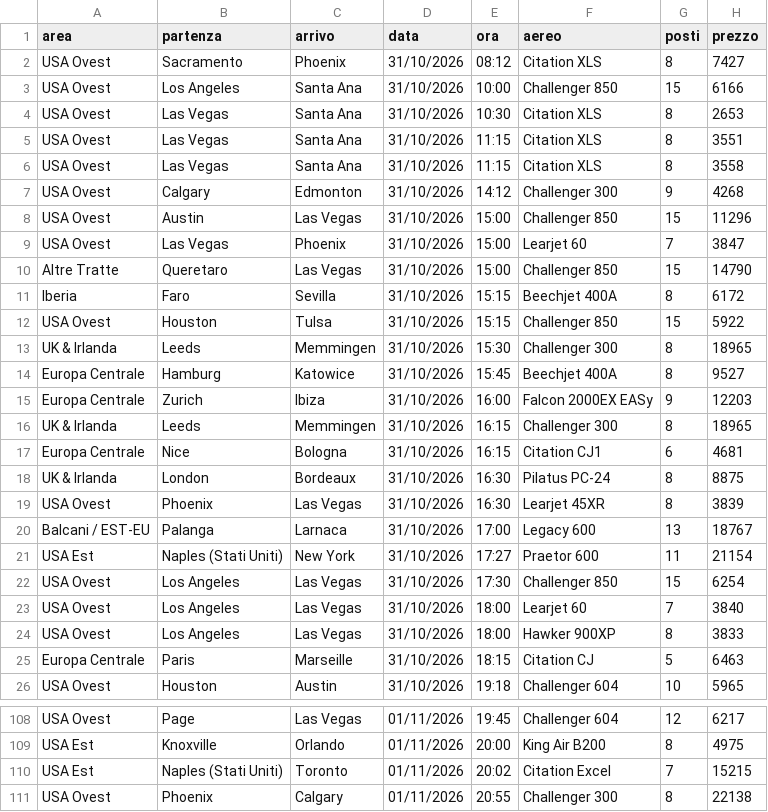
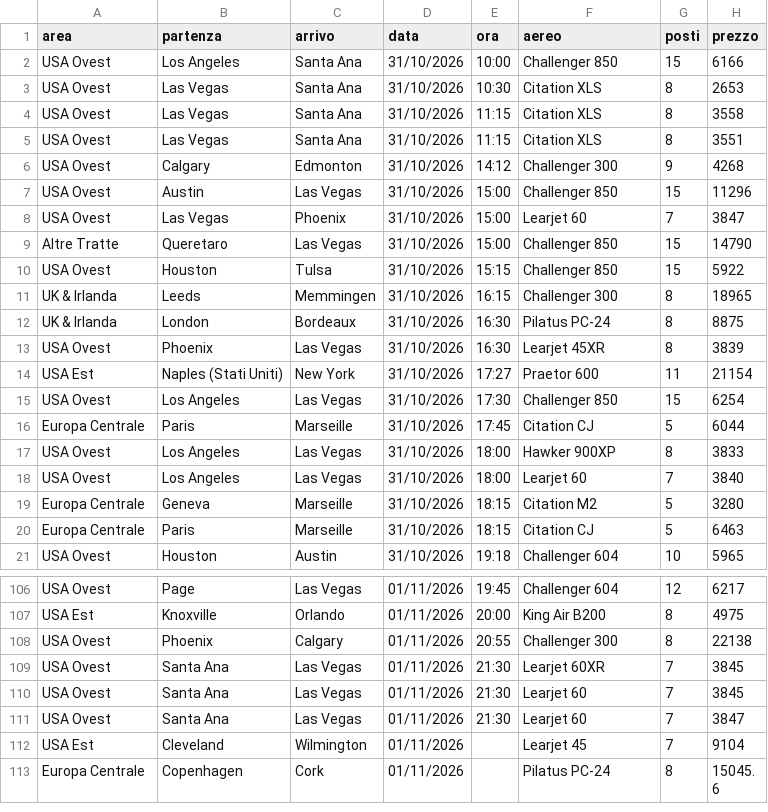
Before and after one commit to Stefano-1898/ypj-emptylegs, a CSV file: data/emptylegs_v2.csv, drawn as a sheet; only a part is shown, gaps mark what is left out; the shorter side is filled out with more unchanged rows; the diff covers the shown part only.

```diff
--- a/data/emptylegs_v2.csv
+++ b/data/emptylegs_v2.csv
@@ -1,7 +1,6 @@
 area,partenza,arrivo,data,ora,aereo,posti,prezzo
-USA Ovest,Sacramento,Phoenix,31/10/2026,08:12,Citation XLS,8,7427
 USA Ovest,Los Angeles,Santa Ana,31/10/2026,10:00,Challenger 850,15,6166
 USA Ovest,Las Vegas,Santa Ana,31/10/2026,10:30,Citation XLS,8,2653
+USA Ovest,Las Vegas,Santa Ana,31/10/2026,11:15,Citation XLS,8,3558
 USA Ovest,Las Vegas,Santa Ana,31/10/2026,11:15,Citation XLS,8,3551
-USA Ovest,Las Vegas,Santa Ana,31/10/2026,11:15,Citation XLS,8,3558
 USA Ovest,Calgary,Edmonton,31/10/2026,14:12,Challenger 300,9,4268
@@ -10,16 +9,12 @@ USA Ovest,Las Vegas,Phoenix,31/10/2026,15:00,Learjet 60,7,3847
 Altre Tratte,Queretaro,Las Vegas,31/10/2026,15:00,Challenger 850,15,14790
-Iberia,Faro,Sevilla,31/10/2026,15:15,Beechjet 400A,8,6172
 USA Ovest,Houston,Tulsa,31/10/2026,15:15,Challenger 850,15,5922
-UK & Irlanda,Leeds,Memmingen,31/10/2026,15:30,Challenger 300,8,18965
-Europa Centrale,Hamburg,Katowice,31/10/2026,15:45,Beechjet 400A,8,9527
-Europa Centrale,Zurich,Ibiza,31/10/2026,16:00,Falcon 2000EX EASy,9,12203
 UK & Irlanda,Leeds,Memmingen,31/10/2026,16:15,Challenger 300,8,18965
-Europa Centrale,Nice,Bologna,31/10/2026,16:15,Citation CJ1,6,4681
 UK & Irlanda,London,Bordeaux,31/10/2026,16:30,Pilatus PC-24,8,8875
 USA Ovest,Phoenix,Las Vegas,31/10/2026,16:30,Learjet 45XR,8,3839
-Balcani / EST-EU,Palanga,Larnaca,31/10/2026,17:00,Legacy 600,13,18767
 USA Est,Naples (Stati Uniti),New York,31/10/2026,17:27,Praetor 600,11,21154
 USA Ovest,Los Angeles,Las Vegas,31/10/2026,17:30,Challenger 850,15,6254
+Europa Centrale,Paris,Marseille,31/10/2026,17:45,Citation CJ,5,6044
+USA Ovest,Los Angeles,Las Vegas,31/10/2026,18:00,Hawker 900XP,8,3833
 USA Ovest,Los Angeles,Las Vegas,31/10/2026,18:00,Learjet 60,7,3840
-USA Ovest,Los Angeles,Las Vegas,31/10/2026,18:00,Hawker 900XP,8,3833
+Europa Centrale,Geneva,Marseille,31/10/2026,18:15,Citation M2,5,3280
 Europa Centrale,Paris,Marseille,31/10/2026,18:15,Citation CJ,5,6463
@@ -109,3 +107,2 @@ USA Ovest,Page,Las Vegas,01/11/2026,19:45,Challenger 604,12,6217
 USA Est,Knoxville,Orlando,01/11/2026,20:00,King Air B200,8,4975
-USA Est,Naples (Stati Uniti),Toronto,01/11/2026,20:02,Citation Excel,7,15215
 USA Ovest,Phoenix,Calgary,01/11/2026,20:55,Challenger 300,8,22138
```
Also changed, not shown: 5 added rows, 2 removed rows, 2 moved rows and 6 edited cells elsewhere in this file, data/emptylegs.csv, 4 other files.
